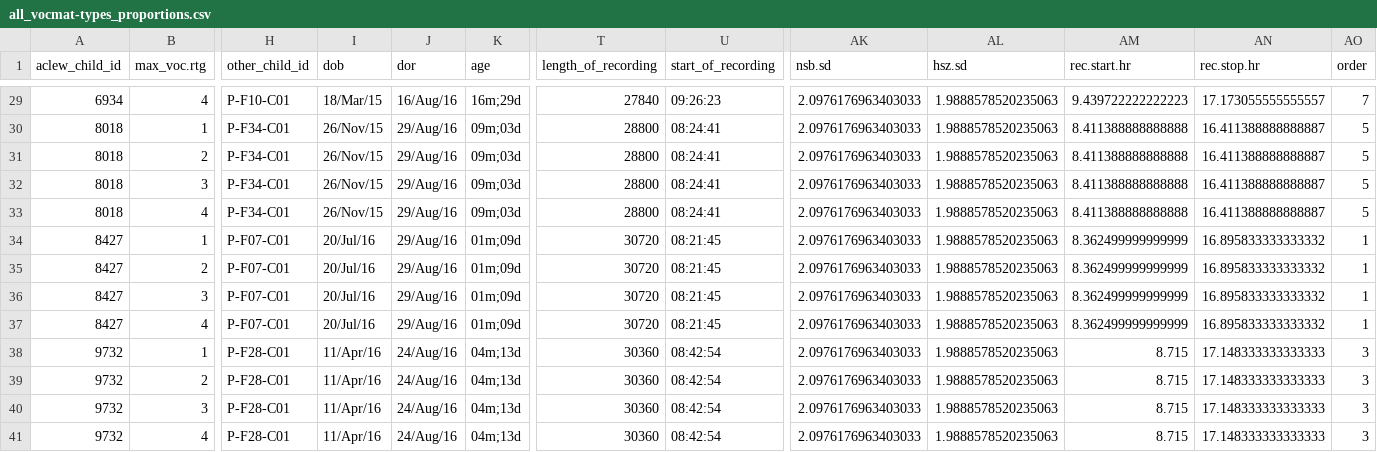
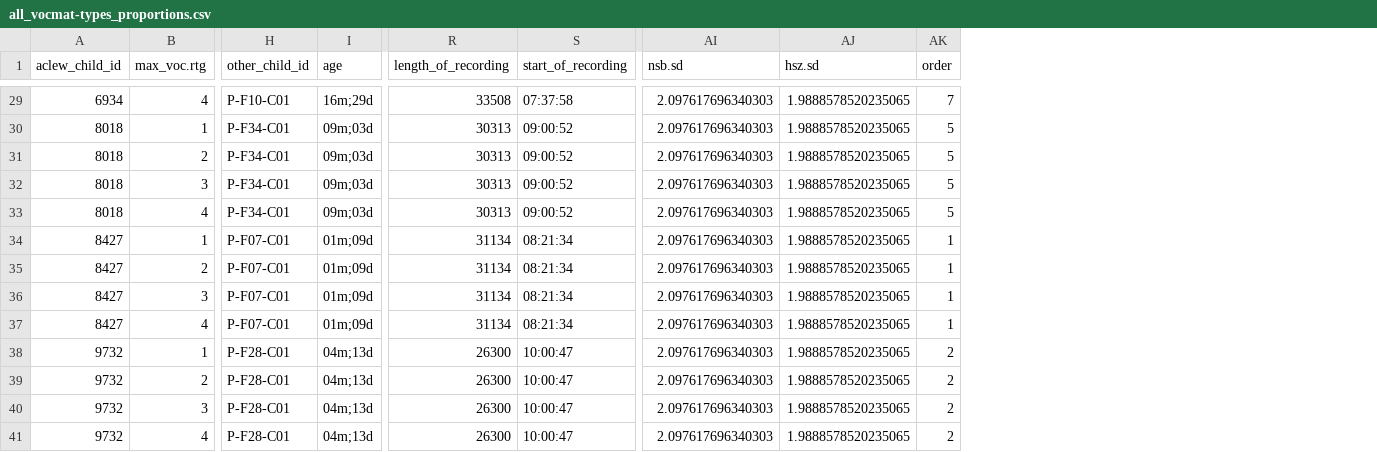
Before and after one commit to marisacasillas/Yeli-CLE, a CSV file: shiny_input/all_vocmat-types_proportions.csv, drawn as a sheet; only a part is shown, gaps mark what is left out; removed rows and columns are numbered as before the commit, all else as after; the diff covers the shown part only; the diff names each change by its address in the sheet, - before the commit and + after, or states it on an @@ line.

```diff
--- a/shiny_input/all_vocmat-types_proportions.csv
+++ b/shiny_input/all_vocmat-types_proportions.csv
-column I (dob), rows 29-41: 18/Mar/15 | 26/Nov/15 | 26/Nov/15 | 26/Nov/15 | 26/Nov/15 | 20/Jul/16 | 20/Jul/16 | 20/Jul/16 | 20/Jul/16 | 11/Apr/16 | 11/Apr/16 | 11/Apr/16 | 11/Apr/16
-column J (dor), rows 29-41: 16/Aug/16 | 29/Aug/16 | 29/Aug/16 | 29/Aug/16 | 29/Aug/16 | 29/Aug/16 | 29/Aug/16 | 29/Aug/16 | 29/Aug/16 | 24/Aug/16 | 24/Aug/16 | 24/Aug/16 | 24/Aug/16
-column AM (rec.start.hr), rows 29-41: 9.439722222222223 | 8.411388888888888 | 8.411388888888888 | 8.411388888888888 | 8.411388888888888 | 8.362499999999999 | 8.362499999999999 | 8.362499999999999 | 8.362499999999999 | 8.715 | 8.715 | 8.715 | 8.715
-column AN (rec.stop.hr), rows 29-41: 17.173055555555557 | 16.411388888888887 | 16.411388888888887 | 16.411388888888887 | 16.411388888888887 | 16.895833333333332 | 16.895833333333332 | 16.895833333333332 | 16.895833333333332 | 17.148333333333333 | 17.148333333333333 | 17.148333333333333 | 17.148333333333333
-R29 (length_of_recording): 27840
+R29 (length_of_recording): 33508
-S29 (start_of_recording): 09:26:23
+S29 (start_of_recording): 07:37:58
-AI29:AI41 (nsb.sd): 2.0976176963403033
+AI29:AI41 (nsb.sd): 2.097617696340303
-AJ29:AJ41 (hsz.sd): 1.9888578520235063
+AJ29:AJ41 (hsz.sd): 1.9888578520235065
-R30:R33 (length_of_recording): 28800
+R30:R33 (length_of_recording): 30313
-S30:S33 (start_of_recording): 08:24:41
+S30:S33 (start_of_recording): 09:00:52
-R34:R37 (length_of_recording): 30720
+R34:R37 (length_of_recording): 31134
-S34:S37 (start_of_recording): 08:21:45
+S34:S37 (start_of_recording): 08:21:34
-R38:R41 (length_of_recording): 30360
+R38:R41 (length_of_recording): 26300
-S38:S41 (start_of_recording): 08:42:54
+S38:S41 (start_of_recording): 10:00:47
-AK38:AK41 (order): 3
+AK38:AK41 (order): 2
```
Also changed, not shown: 112 edited cells elsewhere in this file, shiny_input/quantity-scores_rand-and-tt-TOD.csv, shiny_input/quantity-scores_rand-and-tt.csv, 32 other files.
